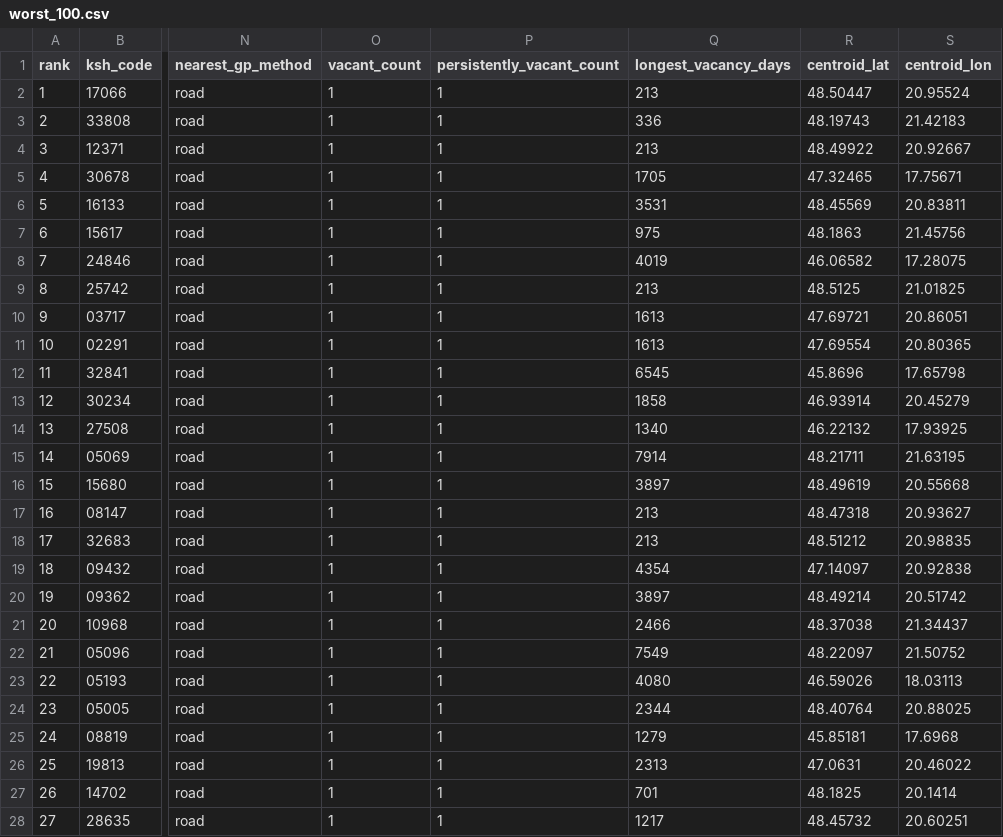
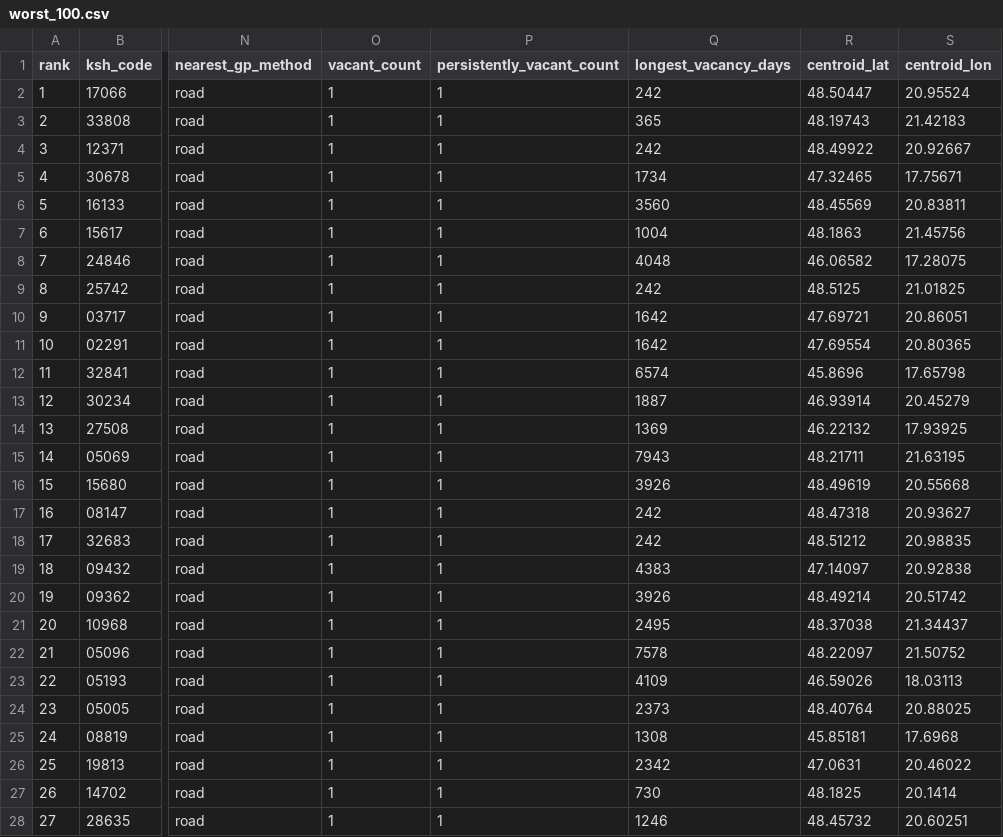
Before and after one commit to haloadam/where-is-my-doctor, a CSV file: processed/worst_100.csv, drawn as a sheet; only a part is shown, gaps mark what is left out; the diff covers the shown part only; the diff names each change by its address in the sheet, - before the commit and + after, or states it on an @@ line.

```diff
--- a/processed/worst_100.csv
+++ b/processed/worst_100.csv
-Q2 (longest_vacancy_days): 213
+Q2 (longest_vacancy_days): 242
-Q3 (longest_vacancy_days): 336
+Q3 (longest_vacancy_days): 365
-Q4 (longest_vacancy_days): 213
+Q4 (longest_vacancy_days): 242
-Q5 (longest_vacancy_days): 1705
+Q5 (longest_vacancy_days): 1734
-Q6 (longest_vacancy_days): 3531
+Q6 (longest_vacancy_days): 3560
-Q7 (longest_vacancy_days): 975
+Q7 (longest_vacancy_days): 1004
-Q8 (longest_vacancy_days): 4019
+Q8 (longest_vacancy_days): 4048
-Q9 (longest_vacancy_days): 213
+Q9 (longest_vacancy_days): 242
-Q10:Q11 (longest_vacancy_days): 1613
+Q10:Q11 (longest_vacancy_days): 1642
-Q12 (longest_vacancy_days): 6545
+Q12 (longest_vacancy_days): 6574
-Q13 (longest_vacancy_days): 1858
+Q13 (longest_vacancy_days): 1887
-Q14 (longest_vacancy_days): 1340
+Q14 (longest_vacancy_days): 1369
-Q15 (longest_vacancy_days): 7914
+Q15 (longest_vacancy_days): 7943
-Q16 (longest_vacancy_days): 3897
+Q16 (longest_vacancy_days): 3926
-Q17:Q18 (longest_vacancy_days): 213
+Q17:Q18 (longest_vacancy_days): 242
-Q19 (longest_vacancy_days): 4354
+Q19 (longest_vacancy_days): 4383
-Q20 (longest_vacancy_days): 3897
+Q20 (longest_vacancy_days): 3926
-Q21 (longest_vacancy_days): 2466
+Q21 (longest_vacancy_days): 2495
-Q22 (longest_vacancy_days): 7549
+Q22 (longest_vacancy_days): 7578
-Q23 (longest_vacancy_days): 4080
+Q23 (longest_vacancy_days): 4109
-Q24 (longest_vacancy_days): 2344
+Q24 (longest_vacancy_days): 2373
-Q25 (longest_vacancy_days): 1279
+Q25 (longest_vacancy_days): 1308
-Q26 (longest_vacancy_days): 2313
+Q26 (longest_vacancy_days): 2342
-Q27 (longest_vacancy_days): 701
+Q27 (longest_vacancy_days): 730
-Q28 (longest_vacancy_days): 1217
+Q28 (longest_vacancy_days): 1246
```
Also changed, not shown: 73 edited cells elsewhere in this file, 6 other files.
